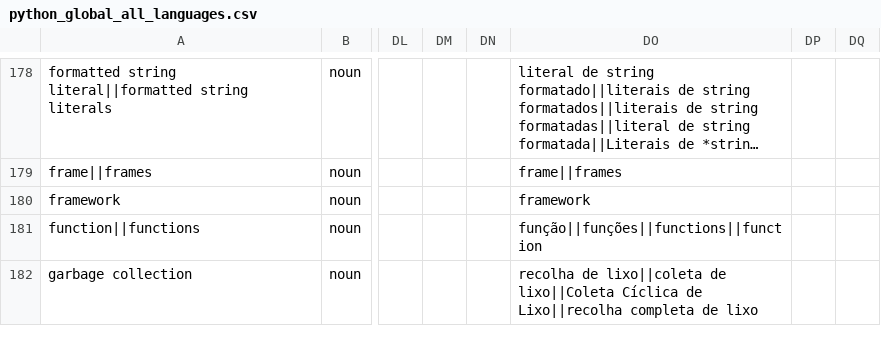
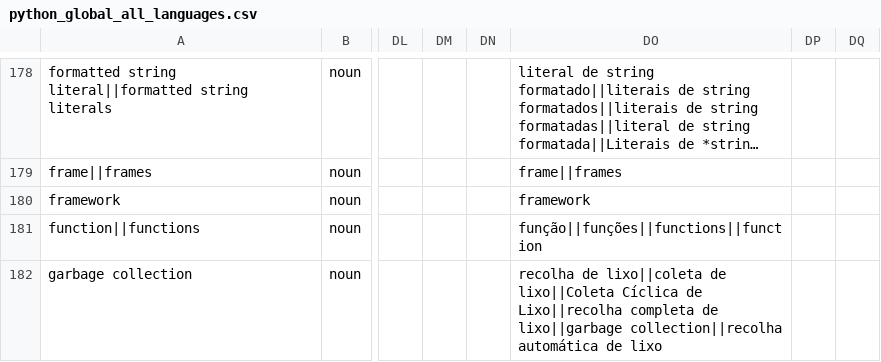
Before and after one commit to python-docs-translations/transifex-automations, a CSV file: python_global_all_languages.csv, drawn as a sheet; only a part is shown, gaps mark what is left out; long unchanged cells end in …; the diff covers the shown part only; the diff names each change by its address in the sheet, - before the commit and + after, or states it on an @@ line.

```diff
--- a/python_global_all_languages.csv
+++ b/python_global_all_languages.csv
-DO182: …completa de lixo
+DO182: …completa de lixo||garbage collection||recolha automática de lixo
```
Also changed, not shown: 1 added row and 71 edited cells elsewhere in this file.
